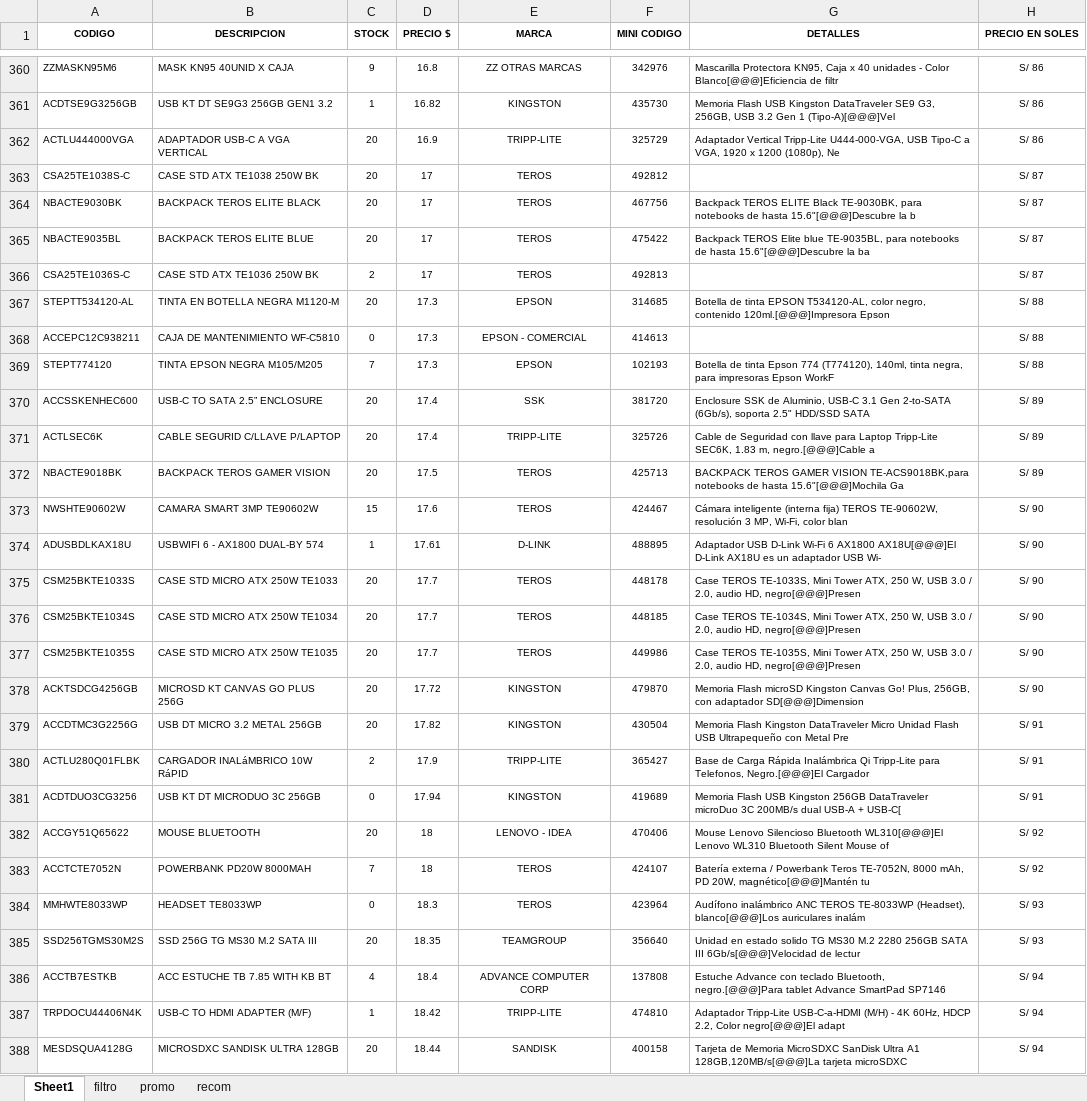
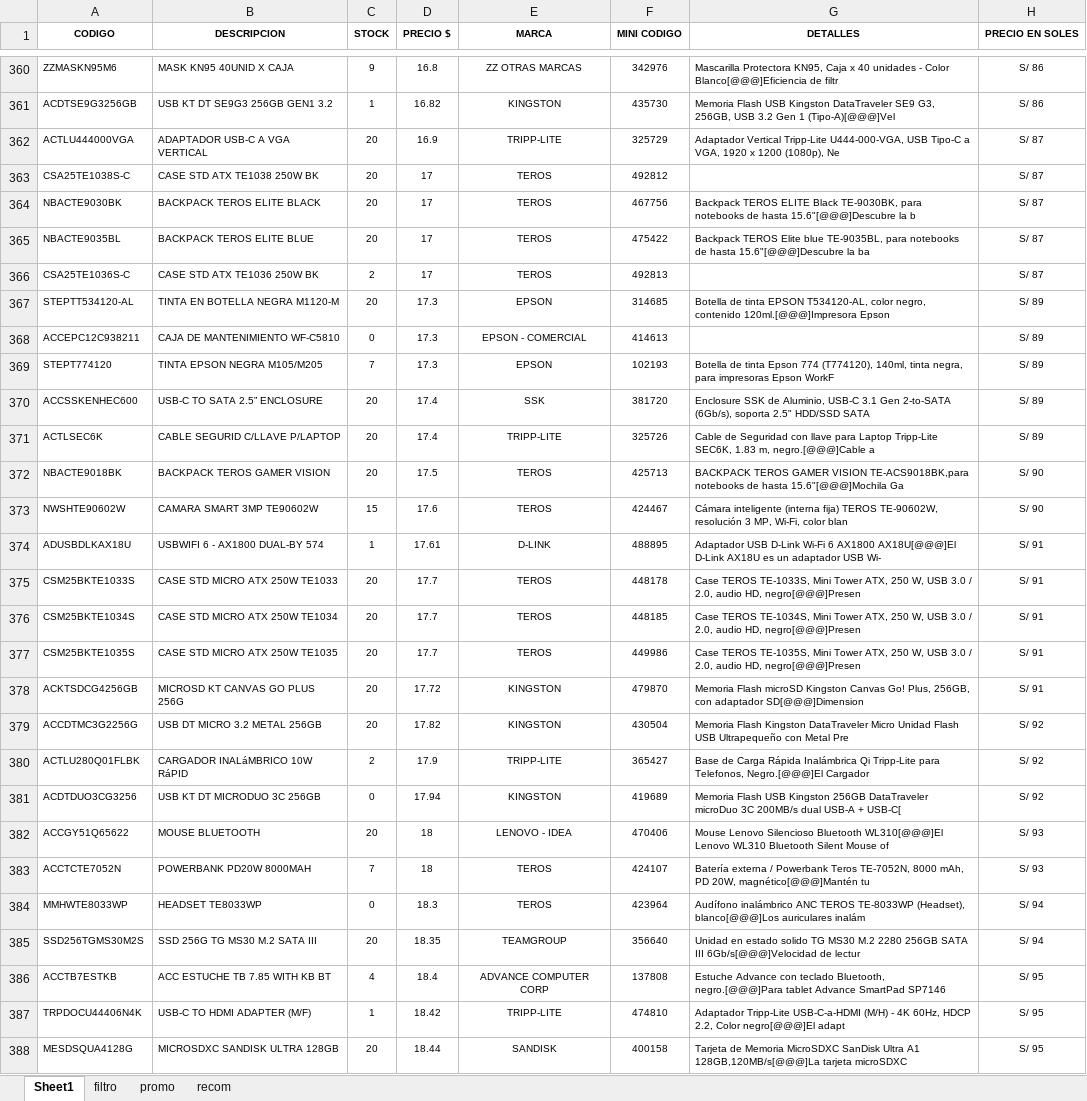
Before and after one commit to scperu/store, an Excel workbook: productos.xlsx, sheet Sheet1, drawn as a sheet; only a part is shown, gaps mark what is left out; values as stored, in another font and other column widths than the file's, no borders; table styles not drawn; the diff covers the shown part only; the diff names each change by its address in the sheet, - before the commit and + after, or states it on an @@ line.

Commit message:
Add files via upload

```diff
--- a/productos.xlsx (sheet Sheet1)
+++ b/productos.xlsx (sheet Sheet1)
-H362 (PRECIO EN SOLES): S/ 86
+H362 (PRECIO EN SOLES): S/ 87
-H367:H369 (PRECIO EN SOLES): S/ 88
+H367:H369 (PRECIO EN SOLES): S/ 89
-H372 (PRECIO EN SOLES): S/ 89
+H372 (PRECIO EN SOLES): S/ 90
-H374:H378 (PRECIO EN SOLES): S/ 90
+H374:H378 (PRECIO EN SOLES): S/ 91
-H379:H381 (PRECIO EN SOLES): S/ 91
+H379:H381 (PRECIO EN SOLES): S/ 92
-H382:H383 (PRECIO EN SOLES): S/ 92
+H382:H383 (PRECIO EN SOLES): S/ 93
-H384:H385 (PRECIO EN SOLES): S/ 93
+H384:H385 (PRECIO EN SOLES): S/ 94
-H386:H388 (PRECIO EN SOLES): S/ 94
+H386:H388 (PRECIO EN SOLES): S/ 95
```
Also changed, not shown: 1940 edited cells elsewhere in this sheet, formulas that keep their value.
